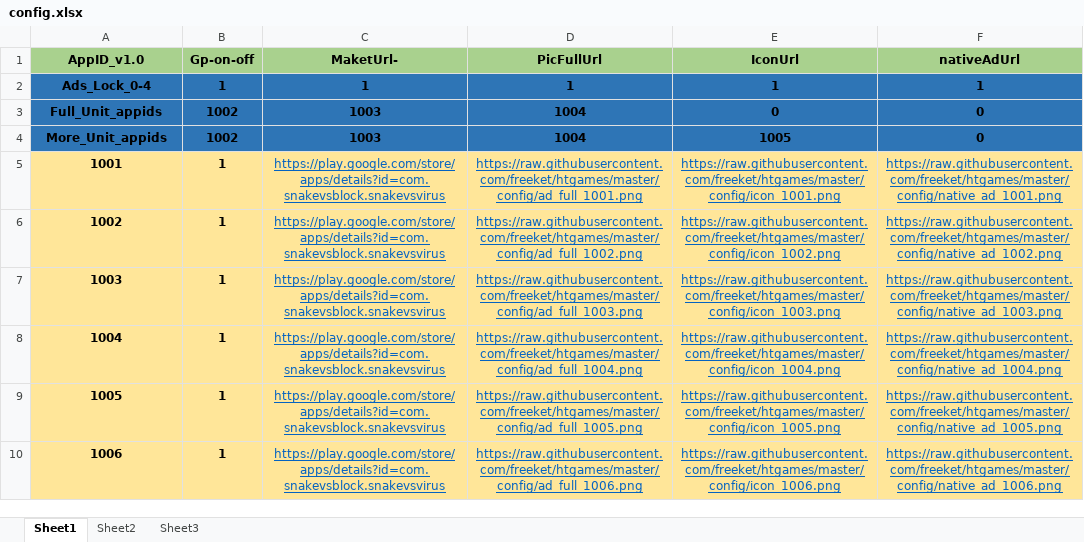
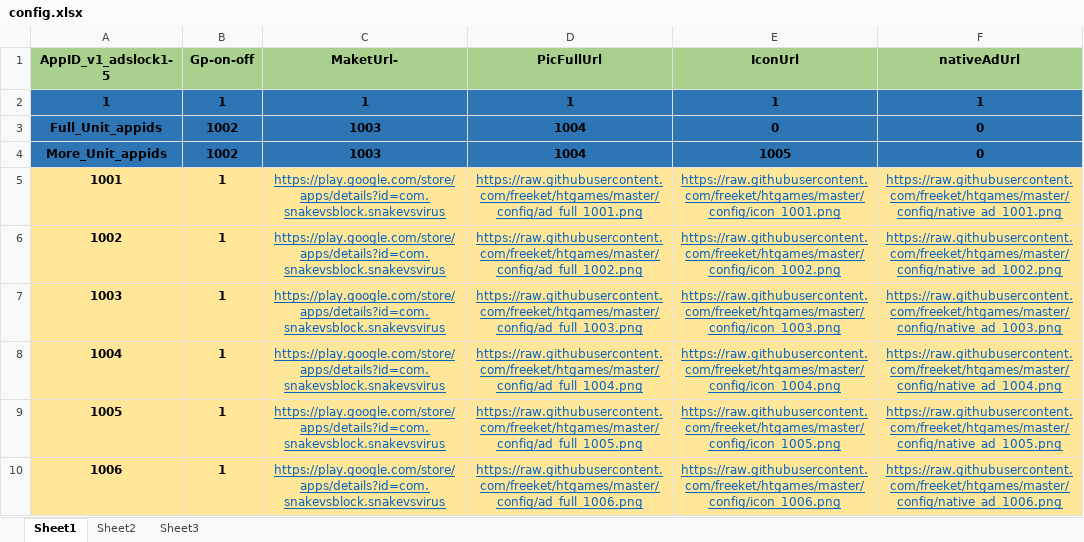
Before and after one commit to freeket/htgames, an Excel workbook: config/config.xlsx, sheet Sheet1, drawn as a sheet; values as stored, in another font and other column widths than the file's, no borders; the diff names each change by its address in the sheet, - before the commit and + after, or states it on an @@ line.

```diff
--- a/config/config.xlsx (sheet Sheet1)
+++ b/config/config.xlsx (sheet Sheet1)
-A1: AppID_v1.0
+A1: AppID_v1_adslock1-5
-A2 (AppID_v1_adslock1-5): Ads_Lock_0-4
+A2 (AppID_v1_adslock1-5): 1
```
Also changed, not shown: config/config-demo.xlsx.
